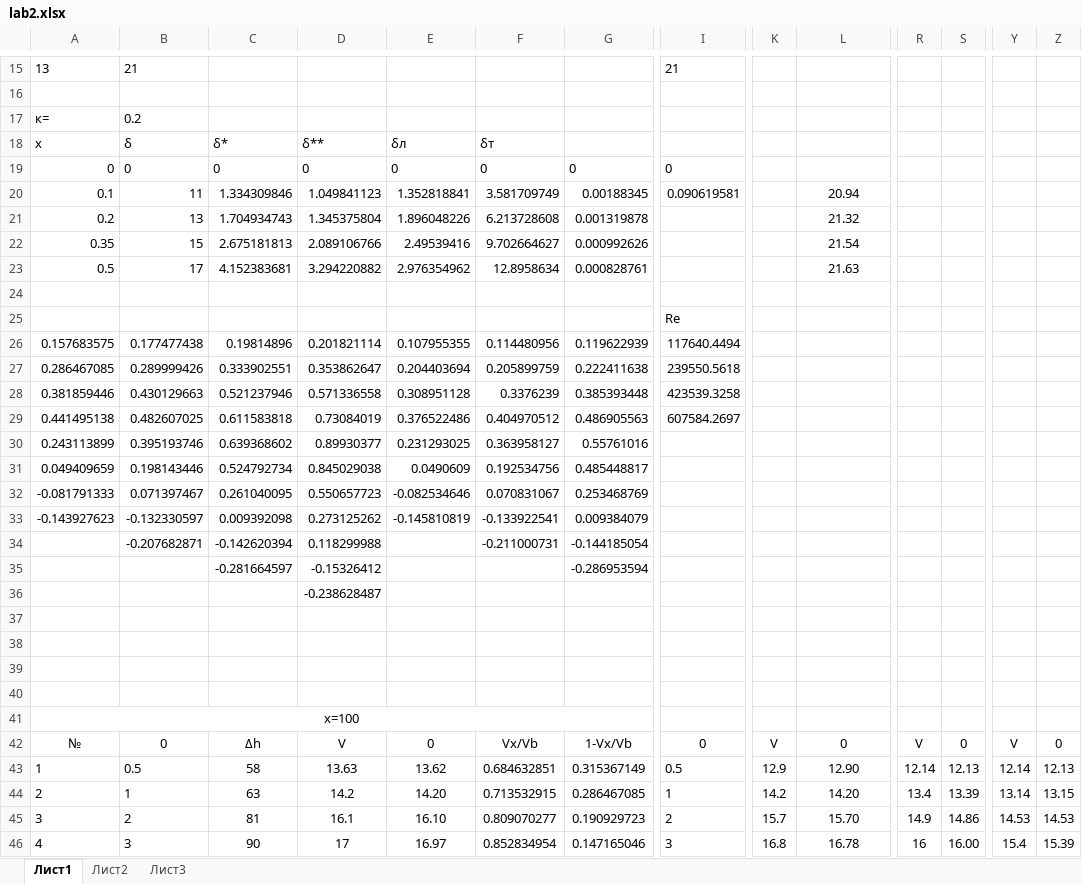
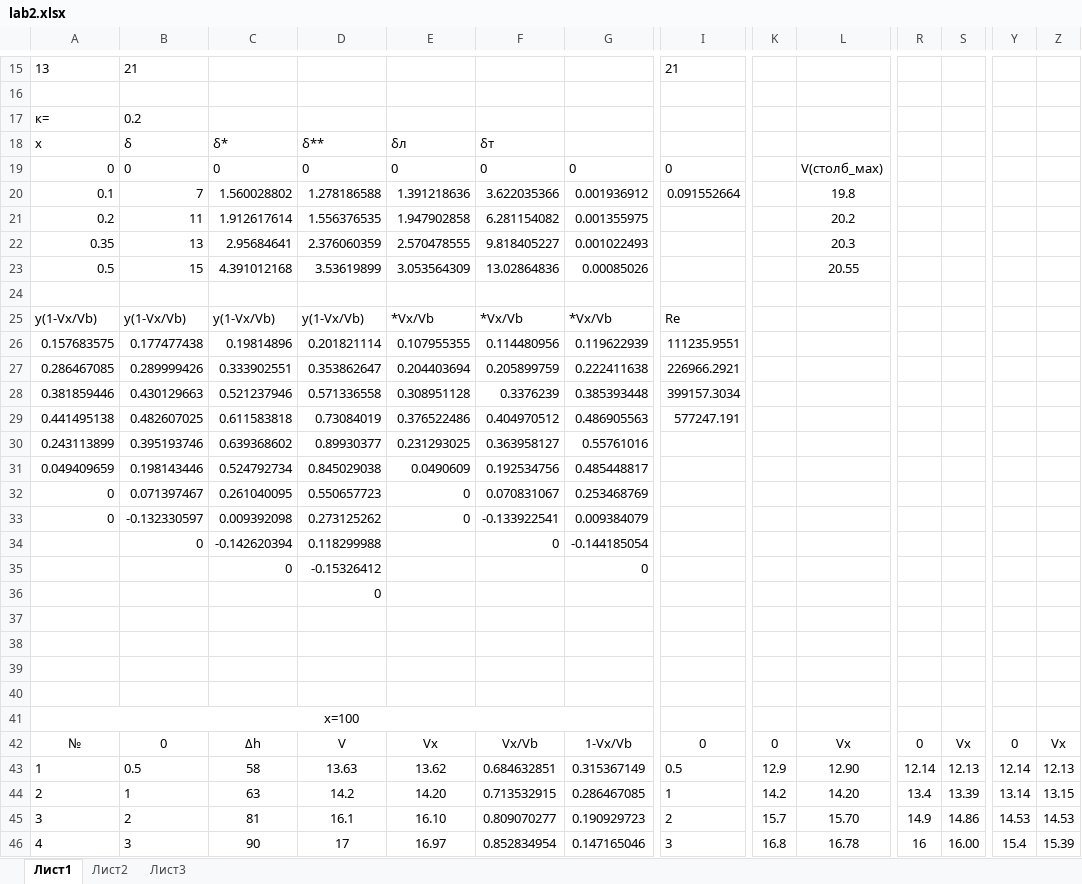
Before and after one commit to iDiontep/tau, an Excel workbook: Г-динамика/lab2.xlsx, sheet Лист1, drawn as a sheet; only a part is shown, gaps mark what is left out; values as stored, in another font and other column widths than the file's, no borders; charts and pictures not drawn; removed rows and columns are numbered as before the commit, all else as after; rows hold the shown columns only; the diff covers the shown part only; the diff names each change by its address in the sheet, - before the commit and + after, or states it on an @@ line.

```diff
--- a/Г-динамика/lab2.xlsx (sheet Лист1)
+++ b/Г-динамика/lab2.xlsx (sheet Лист1)
-L19: (empty)
+L19: V(столб_мах)
-row 20: 0.1 | 11 | 1.334309846 | 1.049841123 | 1.352818841 | 3.581709749 | 0.00188345 | 0.090619581 |  | 20.94
-row 21: 0.2 | 13 | 1.704934743 | 1.345375804 | 1.896048226 | 6.213728608 | 0.001319878 |  |  | 21.32
-row 22: 0.35 | 15 | 2.675181813 | 2.089106766 | 2.49539416 | 9.702664627 | 0.000992626 |  |  | 21.54
-row 23: 0.5 | 17 | 4.152383681 | 3.294220882 | 2.976354962 | 12.8958634 | 0.000828761 |  |  | 21.63
+row 20: 0.1 | 7 | 1.560028802 | 1.278186588 | 1.391218636 | 3.622035366 | 0.001936912 | 0.091552664 |  | 19.8
+row 21: 0.2 | 11 | 1.912617614 | 1.556376535 | 1.947902858 | 6.281154082 | 0.001355975 |  |  | 20.2
+row 22: 0.35 | 13 | 2.95684641 | 2.376060359 | 2.570478555 | 9.818405227 | 0.001022493 |  |  | 20.3
+row 23: 0.5 | 15 | 4.391012168 | 3.53619899 | 3.053564309 | 13.02864836 | 0.00085026 |  |  | 20.55
-row 25:  |  |  |  |  |  |  | Re
+row 25: y(1-Vx/Vb) | y(1-Vx/Vb) | y(1-Vx/Vb) | y(1-Vx/Vb) | *Vx/Vb | *Vx/Vb | *Vx/Vb | Re
-I26: 117640.4494
+I26: 111235.9551
-I27: 239550.5618
+I27: 226966.2921
-I28: 423539.3258
+I28: 399157.3034
-I29: 607584.2697
+I29: 577247.191
-A32: -0.081791333
+A32: 0
-E32: -0.082534646
+E32: 0
-A33: -0.143927623
+A33: 0
-E33: -0.145810819
+E33: 0
-B34: -0.207682871
+B34: 0
-F34: -0.211000731
+F34: 0
-C35: -0.281664597
+C35: 0
-G35: -0.286953594
+G35: 0
-row 36:  |  |  | -0.238628487
+row 36:  |  |  | 0
-E42: 0
+E42: Vx
-K42: V
+K42: 0
-L42: 0
+L42: Vx
-R42: V
+R42: 0
-S42: 0
+S42: Vx
-Y42: V
+Y42: 0
-Z42: 0
+Z42: Vx
```
Also changed, not shown: 5 edited cells elsewhere in this sheet, sheet Лист2, sheet Лист3, charts or pictures, Г-динамика/ЛР пограничный слой/lab2.xlsx, 5 other files.
